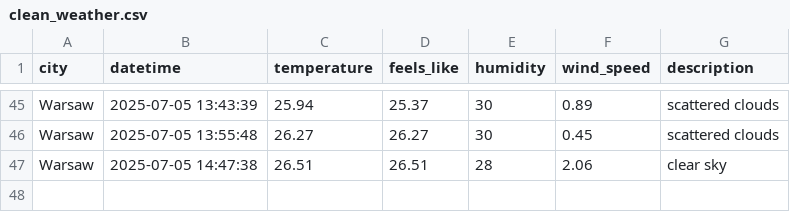
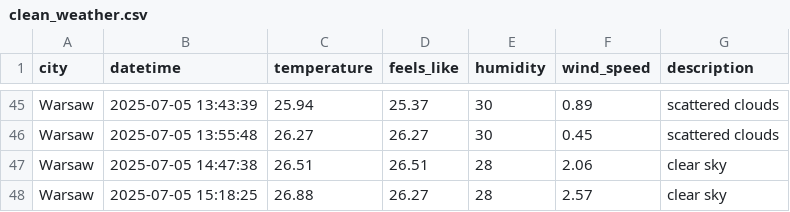
Before and after one commit to ostherhuspl/weather-data-pipeline, a CSV file: data/clean_weather.csv, drawn as a sheet; only a part is shown, gaps mark what is left out.

```diff
--- a/data/clean_weather.csv
+++ b/data/clean_weather.csv
@@ -47 +47,2 @@ Warsaw,2025-07-05 13:55:48,26.27,26.27,30,0.45,scattered clouds
 Warsaw,2025-07-05 14:47:38,26.51,26.51,28,2.06,clear sky
+Warsaw,2025-07-05 15:18:25,26.88,26.27,28,2.57,clear sky
```
